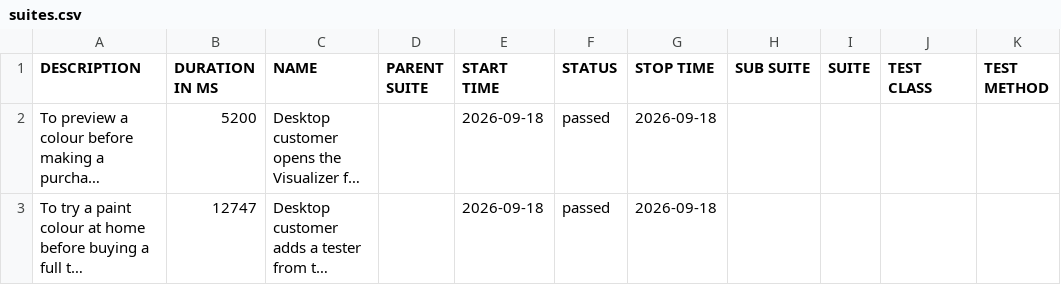
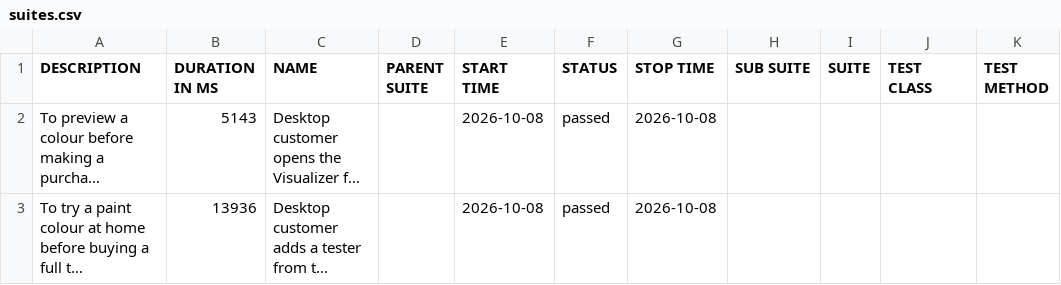
Before and after one commit to magdaU/playwright-python-dulux-uk, a CSV file: data/suites.csv, drawn as a sheet; long unchanged cells end in …; the diff names each change by its address in the sheet, - before the commit and + after, or states it on an @@ line.

```diff
--- a/data/suites.csv
+++ b/data/suites.csv
-B2 (DURATION IN MS): 5200
+B2 (DURATION IN MS): 5143
-E2:E3 (START TIME): 2026-09-18
+E2:E3 (START TIME): 2026-10-08
-G2:G3 (STOP TIME): 2026-09-18
+G2:G3 (STOP TIME): 2026-10-08
-B3 (DURATION IN MS): 12747
+B3 (DURATION IN MS): 13936
```
Also changed, not shown: 22 other files.
